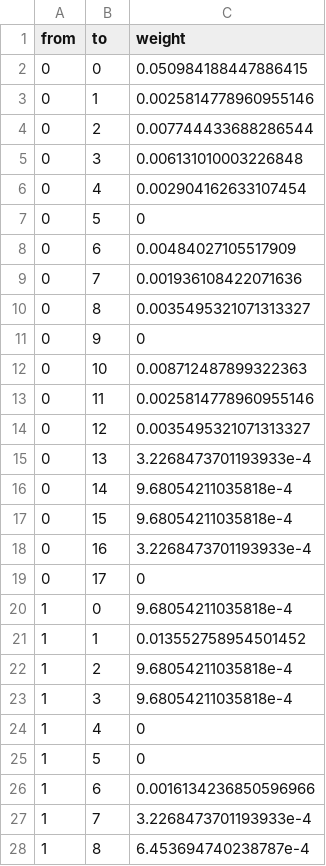
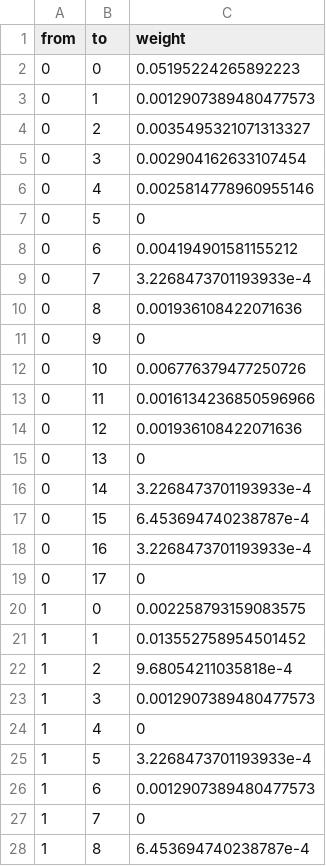
Before and after one commit to fabio-morea/consensus-community-detection, a CSV file: mdf.csv, drawn as a sheet; only a part is shown; the diff covers the shown part only.

```diff
--- a/mdf.csv
+++ b/mdf.csv
@@ -1,28 +1,28 @@
 from,to,weight
-0,0,0.050984188447886415
-0,1,0.0025814778960955146
-0,2,0.007744433688286544
-0,3,0.006131010003226848
-0,4,0.002904162633107454
+0,0,0.05195224265892223
+0,1,0.0012907389480477573
+0,2,0.0035495321071313327
+0,3,0.002904162633107454
+0,4,0.0025814778960955146
 0,5,0
-0,6,0.00484027105517909
-0,7,0.001936108422071636
-0,8,0.0035495321071313327
+0,6,0.004194901581155212
+0,7,3.2268473701193933e-4
+0,8,0.001936108422071636
 0,9,0
-0,10,0.008712487899322363
-0,11,0.0025814778960955146
-0,12,0.0035495321071313327
-0,13,3.2268473701193933e-4
-0,14,9.68054211035818e-4
-0,15,9.68054211035818e-4
+0,10,0.006776379477250726
+0,11,0.0016134236850596966
+0,12,0.001936108422071636
+0,13,0
+0,14,3.2268473701193933e-4
+0,15,6.453694740238787e-4
 0,16,3.2268473701193933e-4
 0,17,0
-1,0,9.68054211035818e-4
+1,0,0.002258793159083575
 1,1,0.013552758954501452
 1,2,9.68054211035818e-4
-1,3,9.68054211035818e-4
+1,3,0.0012907389480477573
 1,4,0
-1,5,0
-1,6,0.0016134236850596966
-1,7,3.2268473701193933e-4
+1,5,3.2268473701193933e-4
+1,6,0.0012907389480477573
+1,7,0
 1,8,6.453694740238787e-4
```
Also changed, not shown: 181 edited cells elsewhere in this file, 5 other files.
